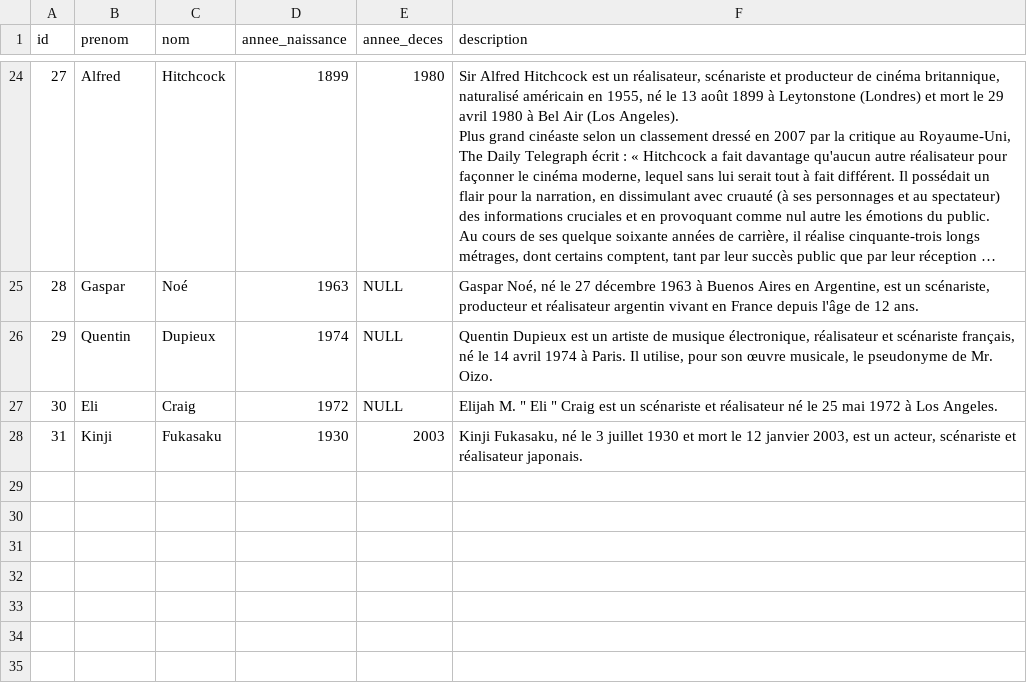
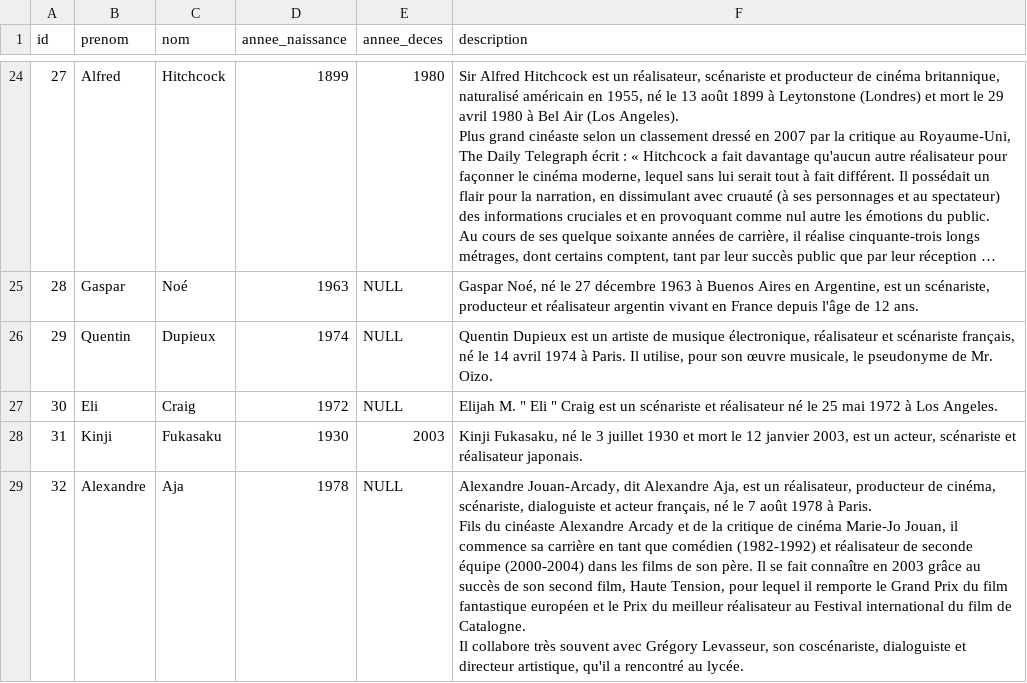
Before and after one commit to YannickDeronne/FANTASCLIC, a CSV file: public/realisateur.csv, drawn as a sheet; only a part is shown, gaps mark what is left out; long unchanged cells end in …; ↵ is a line break in a cell; the diff names each change by its address in the sheet, - before the commit and + after, or states it on an @@ line.

Commit message:
qq modifs, bdd films partielle

```diff
--- a/public/realisateur.csv
+++ b/public/realisateur.csv
+row 29: 32 | Alexandre | Aja | 1978 | NULL | Alexandre Jouan-Arcady, dit Alexandre Aja, est un réalisateur, producteur de cinéma, scénariste, dialoguiste et acteur français, né le 7 août 1978 à Paris. ↵ Fils du cinéaste Alexandre Arcady et de la critique de cinéma Marie-Jo Jouan, il commence sa carrière en tant que comédien (1982-1992) et réalisateur de seconde équipe (2000-2004) dans les films de son père. Il se fait connaître en 2003 grâce au succès de son second film, Haute Tension, pour lequel il remporte le Grand Prix du film fantastique européen et le Prix du meilleur réalisateur au Festival international du film de Catalogne. ↵ Il collabore très souvent avec Grégory Levasseur, son coscénariste, dialoguiste et directeur artistique, qu'il a rencontré au lycée.
```
Also changed, not shown: 5 other files.
